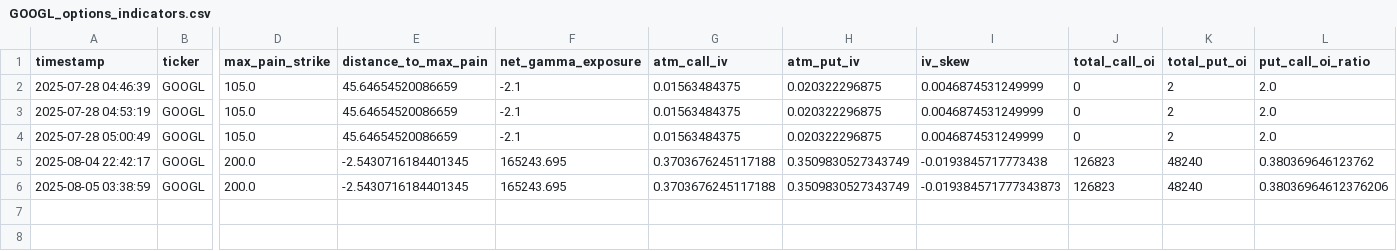
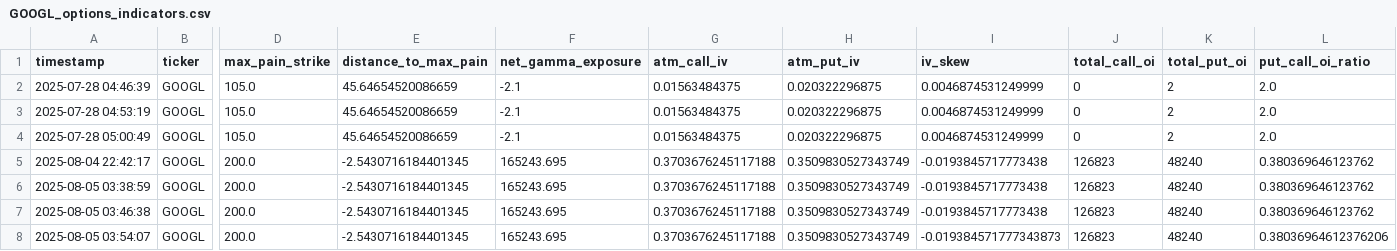
Before and after one commit to kobisanv/TradeTitan, a CSV file: datafetcher/data/OPTIONS/GOOGL_options_indicators.csv, drawn as a sheet; only a part is shown, gaps mark what is left out; rows hold the shown columns only; the diff names each change by its address in the sheet, - before the commit and + after, or states it on an @@ line.

```diff
--- a/datafetcher/data/OPTIONS/GOOGL_options_indicators.csv
+++ b/datafetcher/data/OPTIONS/GOOGL_options_indicators.csv
-I6 (iv_skew): -0.019384571777343873
+I6 (iv_skew): -0.0193845717773438
-L6 (put_call_oi_ratio): 0.38036964612376206
+L6 (put_call_oi_ratio): 0.380369646123762
+row 7: 2025-08-05 03:46:38 | GOOGL | 200.0 | -2.5430716184401345 | 165243.695 | 0.3703676245117188 | 0.3509830527343749 | -0.0193845717773438 | 126823 | 48240 | 0.380369646123762
+row 8: 2025-08-05 03:54:07 | GOOGL | 200.0 | -2.5430716184401345 | 165243.695 | 0.3703676245117188 | 0.3509830527343749 | -0.019384571777343873 | 126823 | 48240 | 0.38036964612376206
```
Also changed, not shown: datafetcher/data/OPTIONS/AMZN_options_indicators.csv, datafetcher/data/OPTIONS/MSFT_options_indicators.csv, 14 other files.
